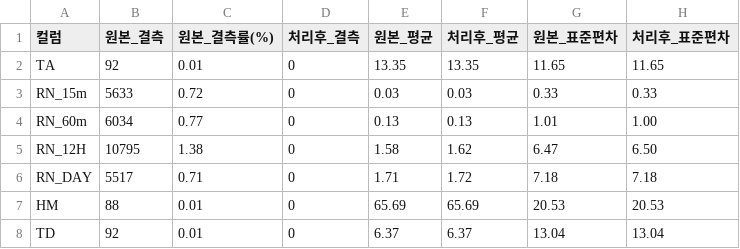
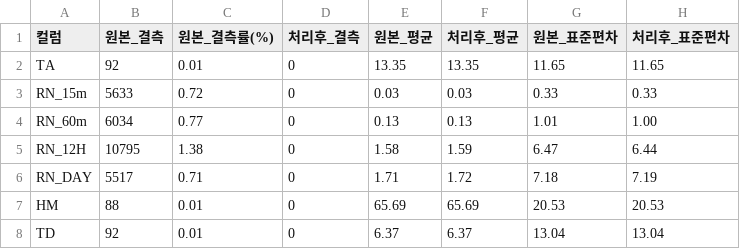
Before and after one commit to choiseungha3123-a11y/project_WWTP, a CSV file: python/results/preprocess/AWS569_summary.csv, drawn as a sheet.

```diff
--- a/python/results/preprocess/AWS569_summary.csv
+++ b/python/results/preprocess/AWS569_summary.csv
@@ -4,4 +4,4 @@ RN_15m,5633,0.72,0,0.03,0.03,0.33,0.33
 RN_60m,6034,0.77,0,0.13,0.13,1.01,1.00
-RN_12H,10795,1.38,0,1.58,1.62,6.47,6.50
-RN_DAY,5517,0.71,0,1.71,1.72,7.18,7.18
+RN_12H,10795,1.38,0,1.58,1.59,6.47,6.44
+RN_DAY,5517,0.71,0,1.71,1.72,7.18,7.19
 HM,88,0.01,0,65.69,65.69,20.53,20.53
```
Also changed, not shown: python/results/preprocess/AWS368_summary.csv, python/results/preprocess/AWS541_summary.csv, 10 other files.
